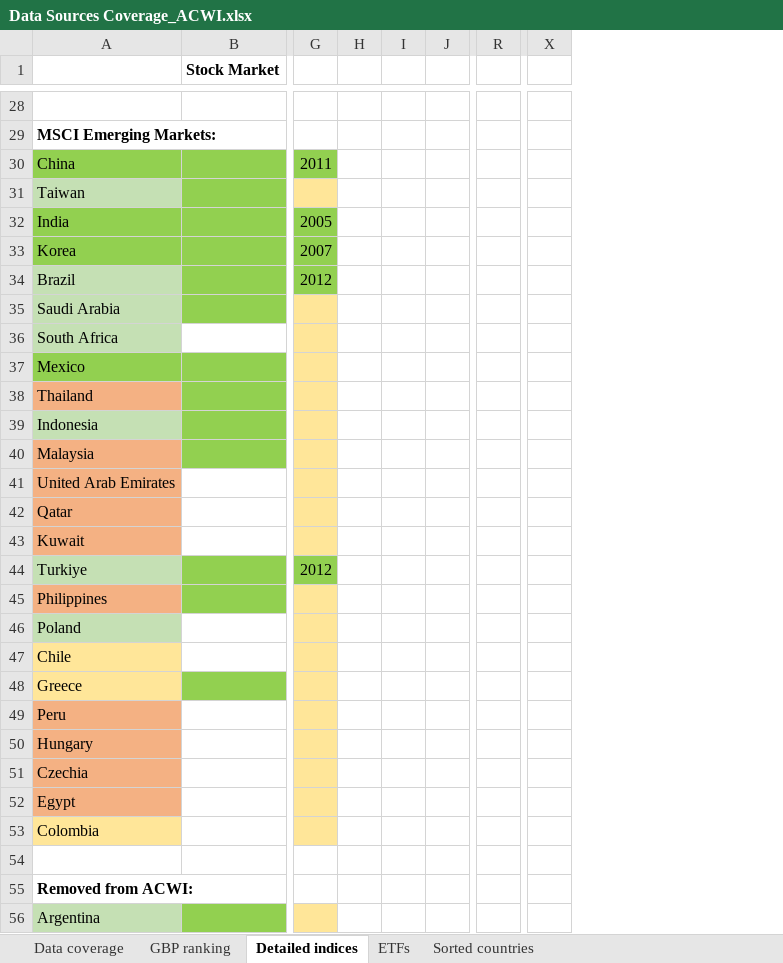
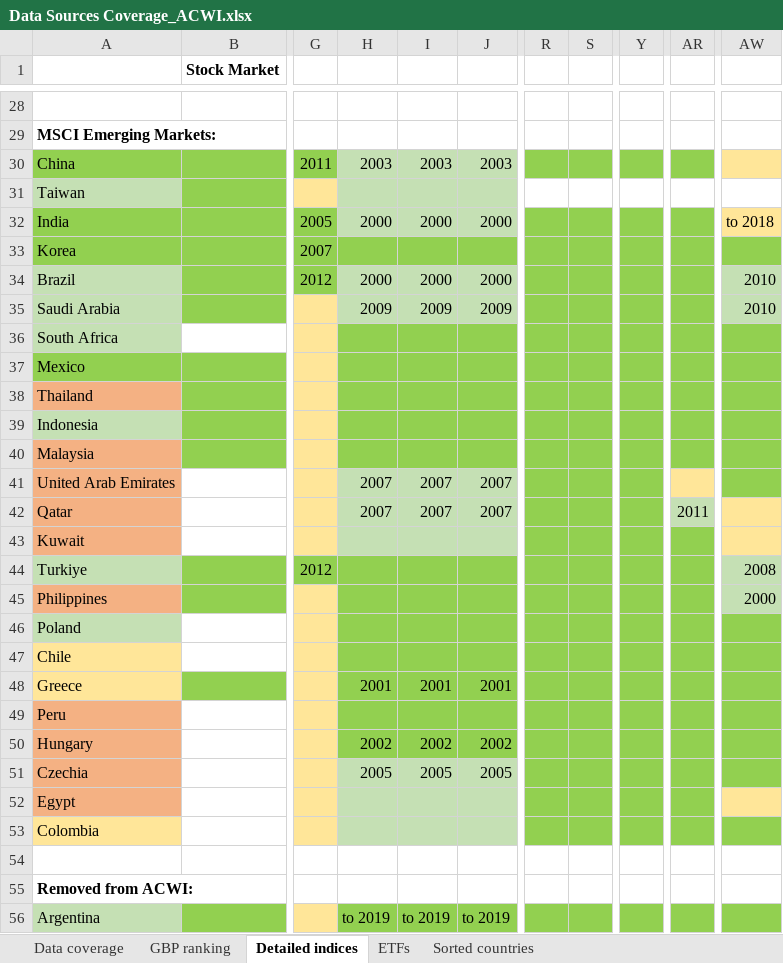
Before and after one commit to lharazin/TFM, an Excel workbook: Data/Data Sources Coverage_ACWI.xlsx, sheet Detailed indices, drawn as a sheet; only a part is shown, gaps mark what is left out; values as stored, in another font and other column widths than the file's, no borders; removed rows and columns are numbered as before the commit, all else as after; the diff covers the shown part only; the diff names each change by its address in the sheet, - before the commit and + after, or states it on an @@ line.

```diff
--- a/Data/Data Sources Coverage_ACWI.xlsx (sheet Detailed indices)
+++ b/Data/Data Sources Coverage_ACWI.xlsx (sheet Detailed indices)
-column H, empty
-column I, empty
-column J, empty
+column H, rows 30-56: 2003 |  | 2000 |  | 2000 | 2009 |  |  |  |  |  | 2007 | 2007 |  |  |  |  |  | 2001 |  | 2002 | 2005 |  |  |  |  | to 2019
+column I, rows 30-56: 2003 |  | 2000 |  | 2000 | 2009 |  |  |  |  |  | 2007 | 2007 |  |  |  |  |  | 2001 |  | 2002 | 2005 |  |  |  |  | to 2019
+column J, rows 30-56: 2003 |  | 2000 |  | 2000 | 2009 |  |  |  |  |  | 2007 | 2007 |  |  |  |  |  | 2001 |  | 2002 | 2005 |  |  |  |  | to 2019
+column S, empty
+column AR, row 42: 2011
+column AW, rows 32-45: to 2018 |  | 2010 | 2010 |  |  |  |  |  |  |  |  | 2008 | 2000
-R30 fill: none
+R30 fill: #92D050
-Y30 fill: none
+Y30 fill: #92D050
-R32:R53 fill: none
+R32:R53 fill: #92D050
-Y32:Y53 fill: none
+Y32:Y53 fill: #92D050
-R56 fill: none
+R56 fill: #92D050
-Y56 fill: none
+Y56 fill: #92D050
```
Also changed, not shown: 1 edited cell and cell formats elsewhere in this sheet, Data/Cataloged_Indicators.xlsx, 12 other files.
